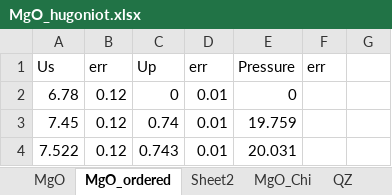
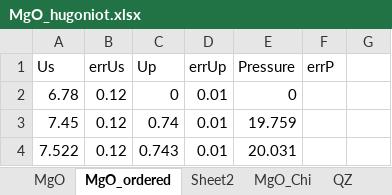
Before and after one commit to dimtsap/ShockPy, an Excel workbook: MgO_hugoniot.xlsx, sheet MgO_ordered, drawn as a sheet; only a part is shown; values as stored, in another font and other column widths than the file's, no borders; the diff names each change by its address in the sheet, - before the commit and + after, or states it on an @@ line.

```diff
--- a/MgO_hugoniot.xlsx (sheet MgO_ordered)
+++ b/MgO_hugoniot.xlsx (sheet MgO_ordered)
-B1: err
+B1: errUs
-D1: err
+D1: errUp
-F1: err
+F1: errP
```
Also changed, not shown: sheet Sheet1, 10 other files.
